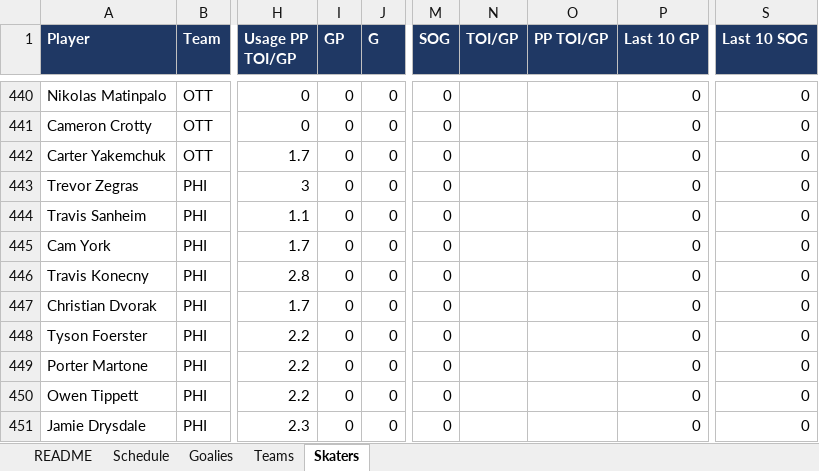
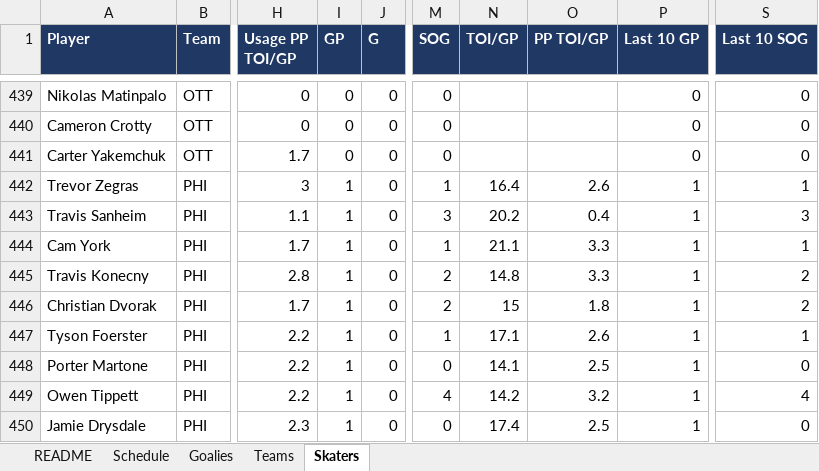
Before and after one commit to vimmer77/nhl-data, an Excel workbook: output/nhl_daily_data.xlsx, sheet Skaters, drawn as a sheet; only a part is shown, gaps mark what is left out; values as stored, in another font and other column widths than the file's, no borders; addresses are those after the commit; the diff covers the shown part only; the diff names each change by its address in the sheet, - before the commit and + after, or states it on an @@ line.

```diff
--- a/output/nhl_daily_data.xlsx (sheet Skaters)
+++ b/output/nhl_daily_data.xlsx (sheet Skaters)
-I442:I450 (GP): 0
+I442:I450 (GP): 1
-M442 (SOG): 0
+M442 (SOG): 1
-N442 (TOI/GP): (empty)
+N442 (TOI/GP): 16.4
-O442 (PP TOI/GP): (empty)
+O442 (PP TOI/GP): 2.6
-P442:P450 (Last 10 GP): 0
+P442:P450 (Last 10 GP): 1
-S442 (Last 10 SOG): 0
+S442 (Last 10 SOG): 1
-M443 (SOG): 0
+M443 (SOG): 3
-N443 (TOI/GP): (empty)
+N443 (TOI/GP): 20.2
-O443 (PP TOI/GP): (empty)
+O443 (PP TOI/GP): 0.4
-S443 (Last 10 SOG): 0
+S443 (Last 10 SOG): 3
-M444 (SOG): 0
+M444 (SOG): 1
-N444 (TOI/GP): (empty)
+N444 (TOI/GP): 21.1
-O444:O445 (PP TOI/GP): (empty)
+O444:O445 (PP TOI/GP): 3.3
-S444 (Last 10 SOG): 0
+S444 (Last 10 SOG): 1
-M445:M446 (SOG): 0
+M445:M446 (SOG): 2
-N445 (TOI/GP): (empty)
+N445 (TOI/GP): 14.8
-S445:S446 (Last 10 SOG): 0
+S445:S446 (Last 10 SOG): 2
-N446 (TOI/GP): (empty)
+N446 (TOI/GP): 15
-O446 (PP TOI/GP): (empty)
+O446 (PP TOI/GP): 1.8
-M447 (SOG): 0
+M447 (SOG): 1
-N447 (TOI/GP): (empty)
+N447 (TOI/GP): 17.1
-O447 (PP TOI/GP): (empty)
+O447 (PP TOI/GP): 2.6
-S447 (Last 10 SOG): 0
+S447 (Last 10 SOG): 1
-N448 (TOI/GP): (empty)
+N448 (TOI/GP): 14.1
-O448 (PP TOI/GP): (empty)
+O448 (PP TOI/GP): 2.5
-M449 (SOG): 0
+M449 (SOG): 4
-N449 (TOI/GP): (empty)
+N449 (TOI/GP): 14.2
-O449 (PP TOI/GP): (empty)
+O449 (PP TOI/GP): 3.2
-S449 (Last 10 SOG): 0
+S449 (Last 10 SOG): 4
-N450 (TOI/GP): (empty)
+N450 (TOI/GP): 17.4
-O450 (PP TOI/GP): (empty)
+O450 (PP TOI/GP): 2.5
```
Also changed, not shown: 2 added rows, 2 removed rows and 697 edited cells elsewhere in this sheet, sheet Schedule, sheet Teams, sheet Goalies, sheet README, 11 other files.
